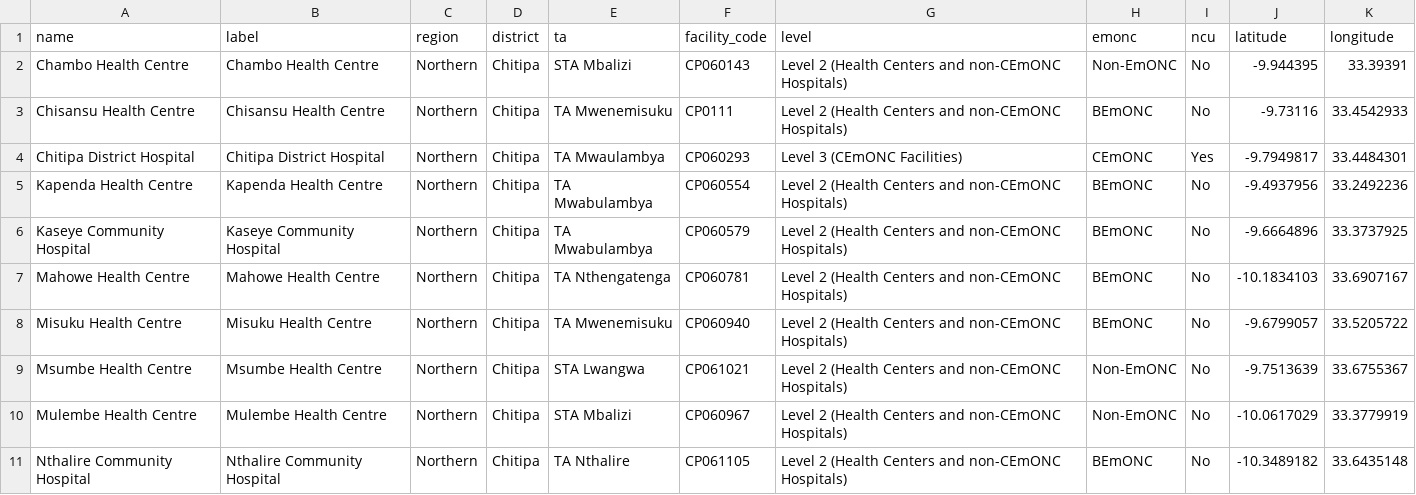
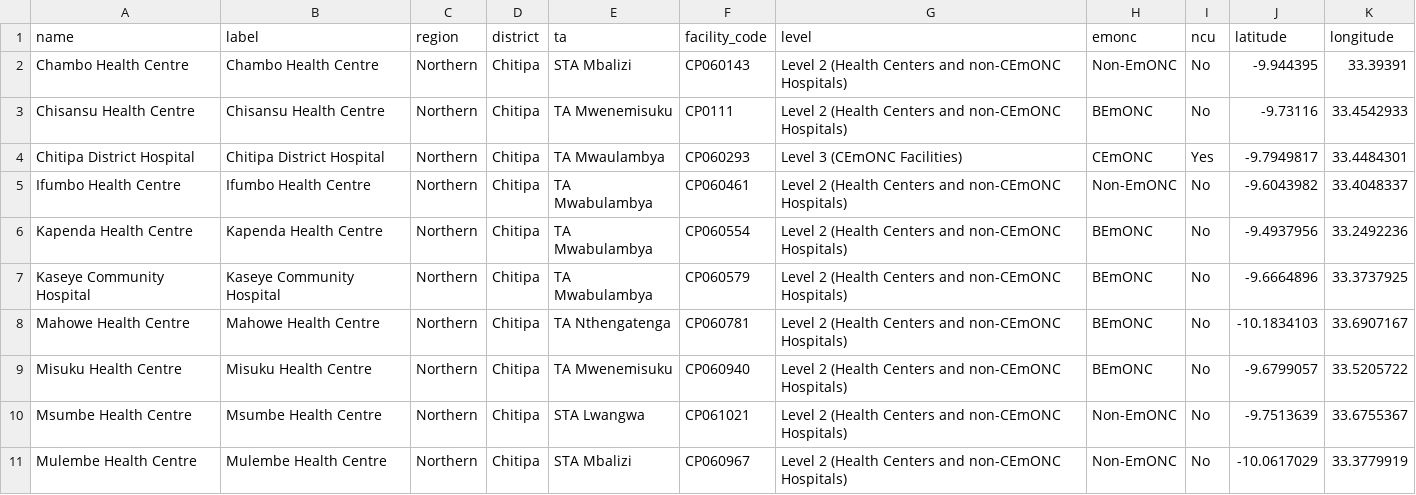
Before and after one commit to shinobi-hunter/kobo-media, a CSV file: health_facilities/health_facilities_details.csv, drawn as a sheet; only a part is shown; the shorter side is filled out with more unchanged rows.

Commit message:
Sync Official HF Registry

```diff
--- a/health_facilities/health_facilities_details.csv
+++ b/health_facilities/health_facilities_details.csv
@@ -4,2 +4,3 @@
 "Chitipa District Hospital","Chitipa District Hospital","Northern","Chitipa","TA Mwaulambya","CP060293","Level 3 (CEmONC Facilities)","CEmONC","Yes","-9.7949817","33.4484301"
+"Ifumbo Health Centre","Ifumbo Health Centre","Northern","Chitipa","TA Mwabulambya","CP060461","Level 2 (Health Centers and non-CEmONC Hospitals)","Non-EmONC","No","-9.6043982","33.4048337"
 "Kapenda Health Centre","Kapenda Health Centre","Northern","Chitipa","TA Mwabulambya","CP060554","Level 2 (Health Centers and non-CEmONC Hospitals)","BEmONC","No","-9.4937956","33.2492236"
```
